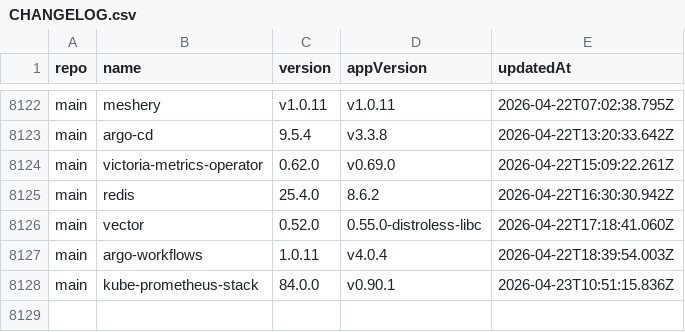
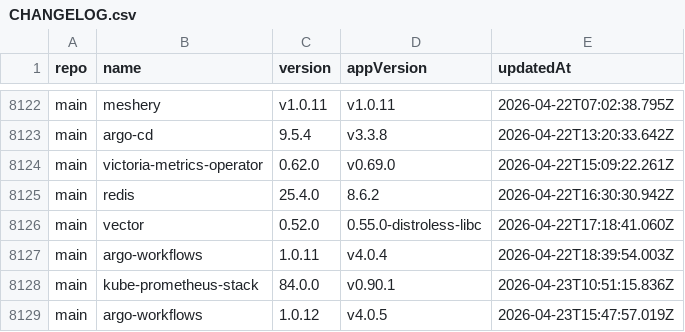
Before and after one commit to xfworld/charts, a CSV file: CHANGELOG.csv, drawn as a sheet; only a part is shown, gaps mark what is left out; the diff names each change by its address in the sheet, - before the commit and + after, or states it on an @@ line.

```diff
--- a/CHANGELOG.csv
+++ b/CHANGELOG.csv
+row 8129: main | argo-workflows | 1.0.12 | v4.0.5 | 2026-04-23T15:47:57.019Z
```
Also changed, not shown: 2 other files.
